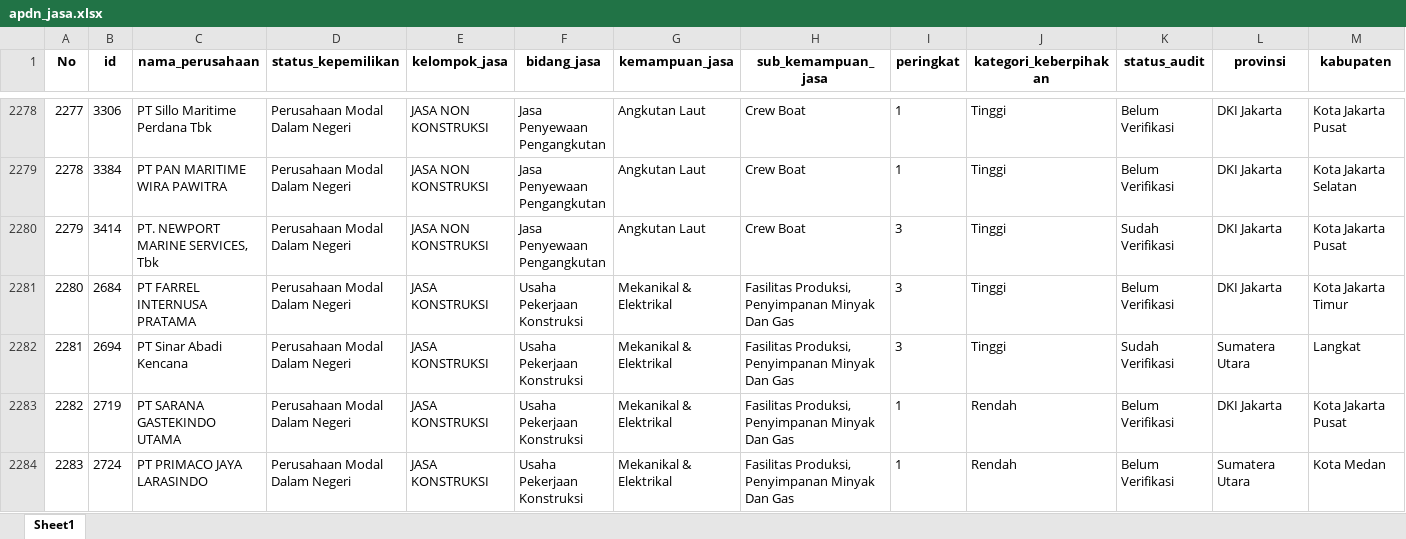
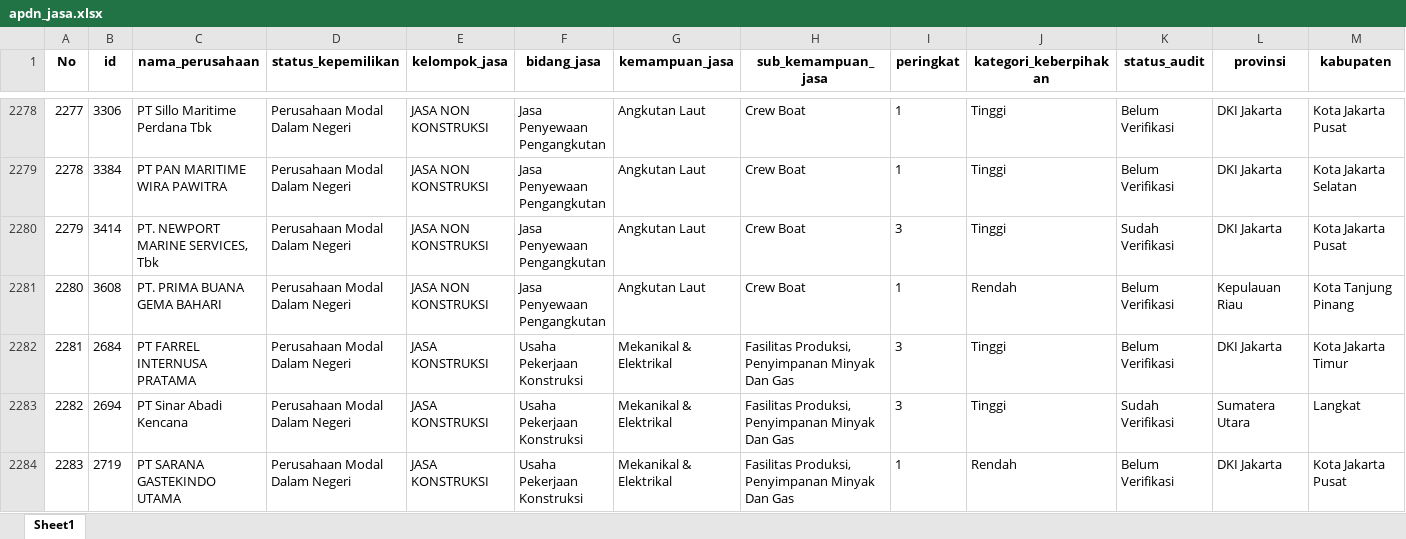
Before and after one commit to Kevinurfamily/mdco, an Excel workbook: result_copilot_kb/apdn_jasa.xlsx, sheet Sheet1, drawn as a sheet; only a part is shown, gaps mark what is left out; the shorter side is filled out with more unchanged rows; values as stored, in another font and other column widths than the file's, no borders; addresses are those after the commit; the diff covers the shown part only; the diff names each change by its address in the sheet, - before the commit and + after, or states it on an @@ line.

```diff
--- a/result_copilot_kb/apdn_jasa.xlsx (sheet Sheet1)
+++ b/result_copilot_kb/apdn_jasa.xlsx (sheet Sheet1)
+row 2281: 2280 | 3608 | PT. PRIMA BUANA GEMA BAHARI | Perusahaan Modal Dalam Negeri | JASA NON KONSTRUKSI | Jasa Penyewaan Pengangkutan | Angkutan Laut | Crew Boat | 1 | Rendah | Belum Verifikasi | Kepulauan Riau | Kota Tanjung Pinang
@@ column A (No) renumbered between rows 2282 and 3914 @@
```
Also changed, not shown: 8 added rows and 1 removed row elsewhere in this sheet, result_copilot_kb/apdn_barang.xlsx, 1 other file.
